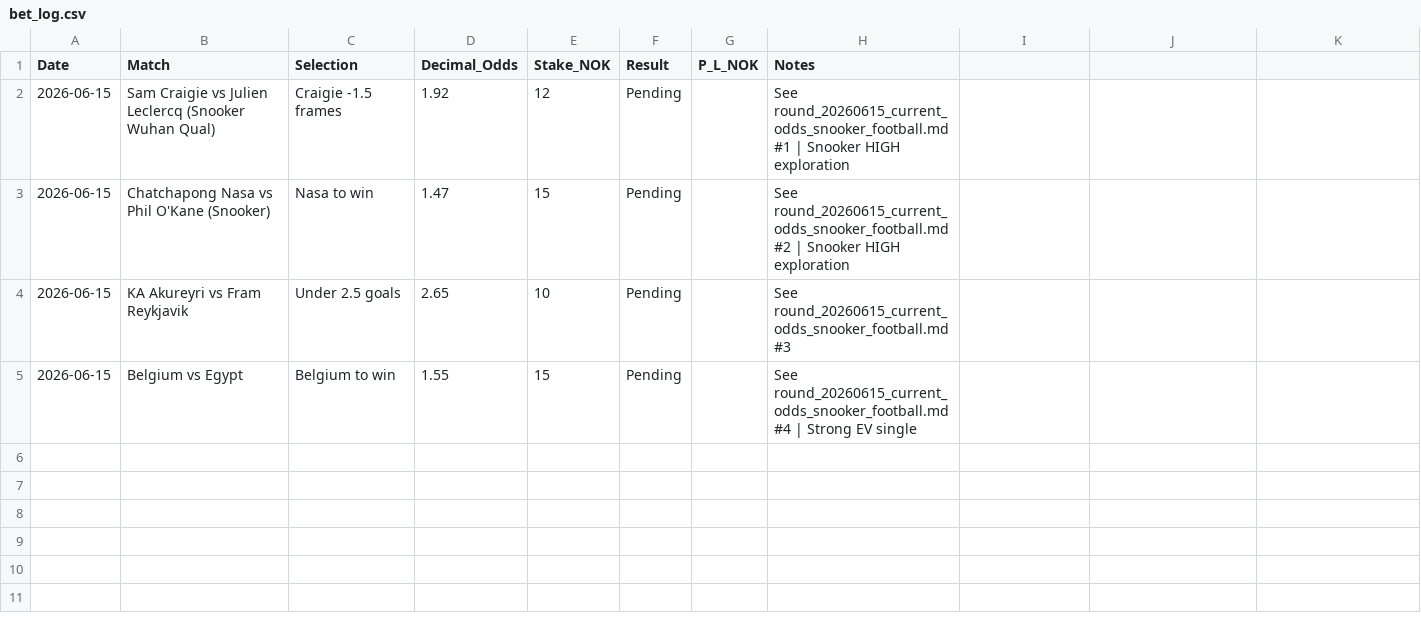
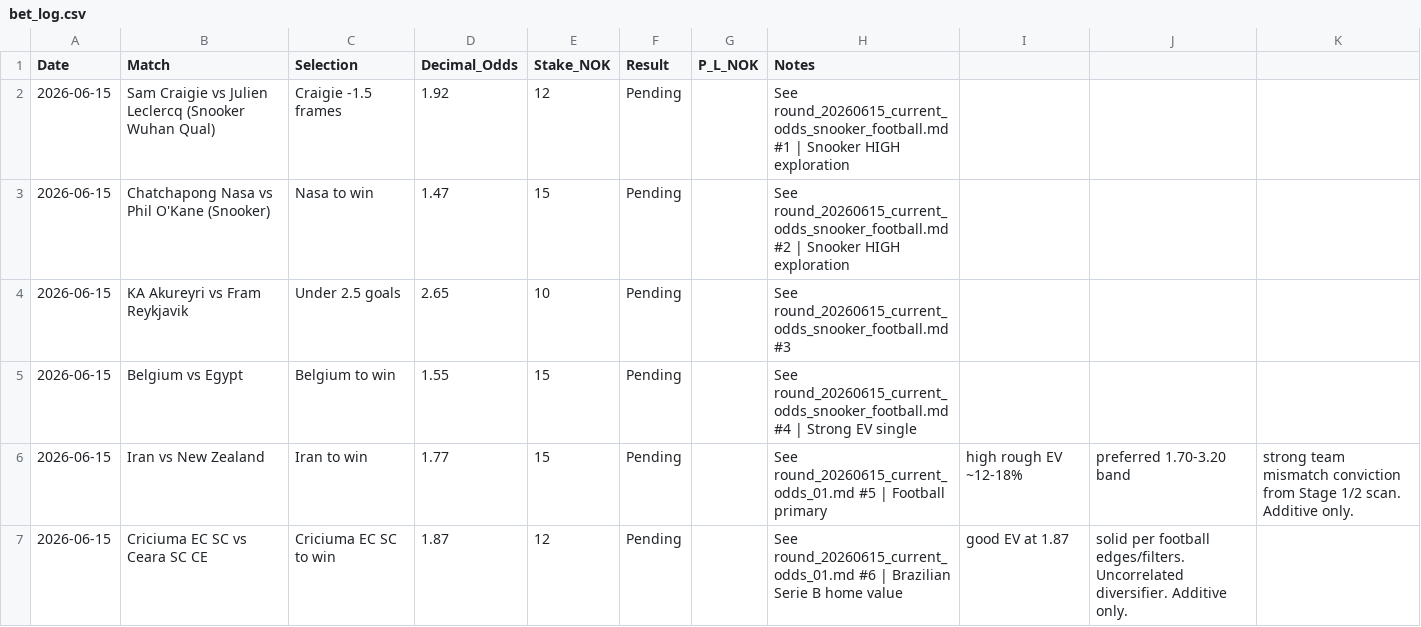
Before and after one commit to SimSalabimse/nt-betting-tracker, a CSV file: bet_log.csv, drawn as a sheet.

Commit message:
Additive update to bet_log.csv (no deletes) and round_20260615_current_odds_01.md with new recommendations from current_odds_01.txt analysis. Followed playbook exactly: two-stage, singles default, push+validate before reply.

```diff
--- a/bet_log.csv
+++ b/bet_log.csv
@@ -5 +5,3 @@ Date,Match,Selection,Decimal_Odds,Stake_NOK,Result,P_L_NOK,Notes
 2026-06-15,Belgium vs Egypt,Belgium to win,1.55,15,Pending,,See round_20260615_current_odds_snooker_football.md #4 | Strong EV single
+2026-06-15,Iran vs New Zealand,Iran to win,1.77,15,Pending,,See round_20260615_current_odds_01.md #5 | Football primary, high rough EV ~12-18%, preferred 1.70-3.20 band, strong team mismatch conviction from Stage 1/2 scan. Additive only.
+2026-06-15,Criciuma EC SC vs Ceara SC CE,Criciuma EC SC to win,1.87,12,Pending,,See round_20260615_current_odds_01.md #6 | Brazilian Serie B home value, good EV at 1.87, solid per football edges/filters. Uncorrelated diversifier. Additive only.
```
Also changed, not shown: 1 other file.
